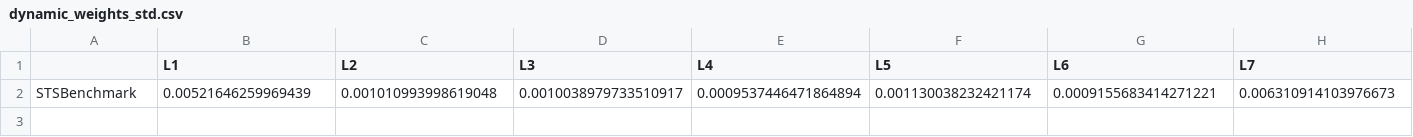
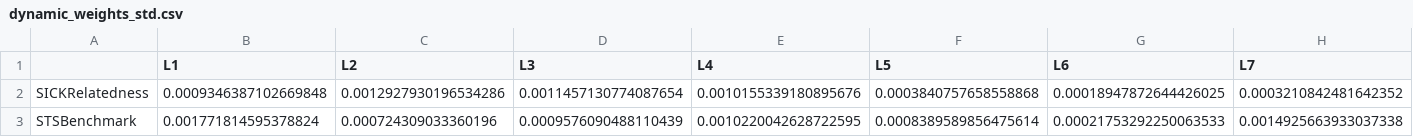
Before and after one commit to yan-soares/research_embeddings_fine_tuning, a CSV file: train_scripts/cap3_results_main_similaridade/results_cap3_FacebookAI_roberta-base/dynamic_weights_std.csv, drawn as a sheet; only a part is shown; removed rows and columns are numbered as before the commit, all else as after; rows hold the shown columns only; the diff names each change by its address in the sheet, - before the commit and + after, or states it on an @@ line.

```diff
--- a/train_scripts/cap3_results_main_similaridade/results_cap3_FacebookAI_roberta-base/dynamic_weights_std.csv
+++ b/train_scripts/cap3_results_main_similaridade/results_cap3_FacebookAI_roberta-base/dynamic_weights_std.csv
-row 2: STSBenchmark | 0.00521646259969439 | 0.001010993998619048 | 0.0010038979733510917 | 0.0009537446471864894 | 0.001130038232421174 | 0.0009155683414271221 | 0.006310914103976673
+row 2: SICKRelatedness | 0.0009346387102669848 | 0.0012927930196534286 | 0.0011457130774087654 | 0.0010155339180895676 | 0.0003840757658558868 | 0.00018947872644426025 | 0.0003210842481642352
+row 3: STSBenchmark | 0.001771814595378824 | 0.000724309033360196 | 0.0009576090488110439 | 0.0010220042628722595 | 0.0008389589856475614 | 0.00021753292250063533 | 0.0014925663933037338
```
Also changed, not shown: 32 other files.
